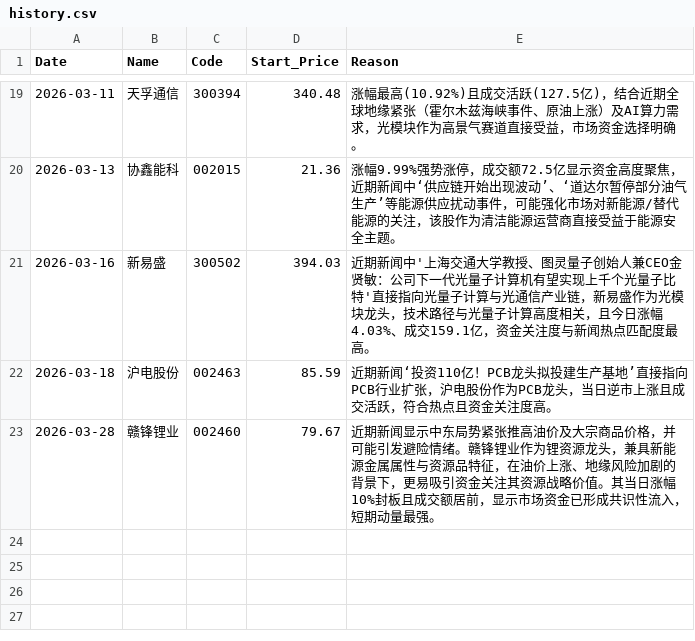
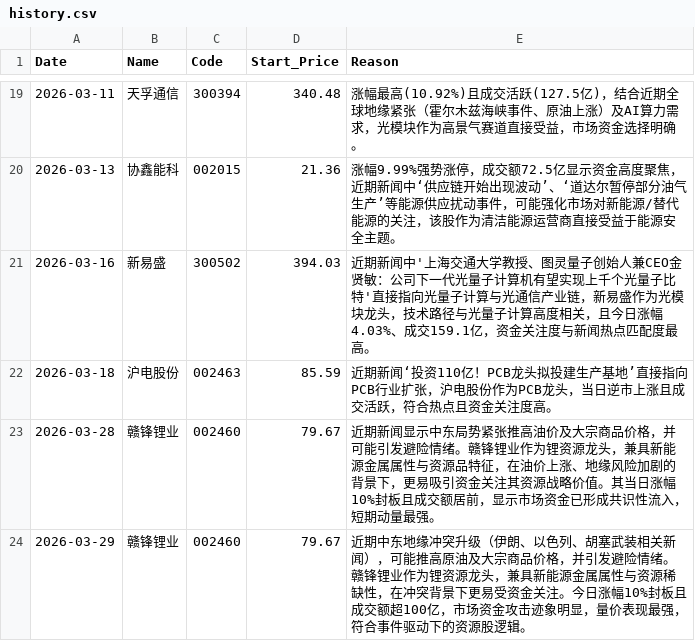
Before and after one commit to nichaoyue035-web/stock-news-action, a CSV file: history.csv, drawn as a sheet; only a part is shown, gaps mark what is left out; the diff names each change by its address in the sheet, - before the commit and + after, or states it on an @@ line.

```diff
--- a/history.csv
+++ b/history.csv
+row 24: 2026-03-29 | 赣锋锂业 | 002460 | 79.67 | 近期中东地缘冲突升级（伊朗、以色列、胡塞武装相关新闻），可能推高原油及大宗商品价格，并引发避险情绪。赣锋锂业作为锂资源龙头，兼具新能源金属属性与资源稀缺性，在冲突背景下更易受资金关注。今日涨幅10%封板且成交额超100亿，市场资金攻击迹象明显，量价表现最强，符合事件驱动下的资源股逻辑。
```
Also changed, not shown: 1 other file.
